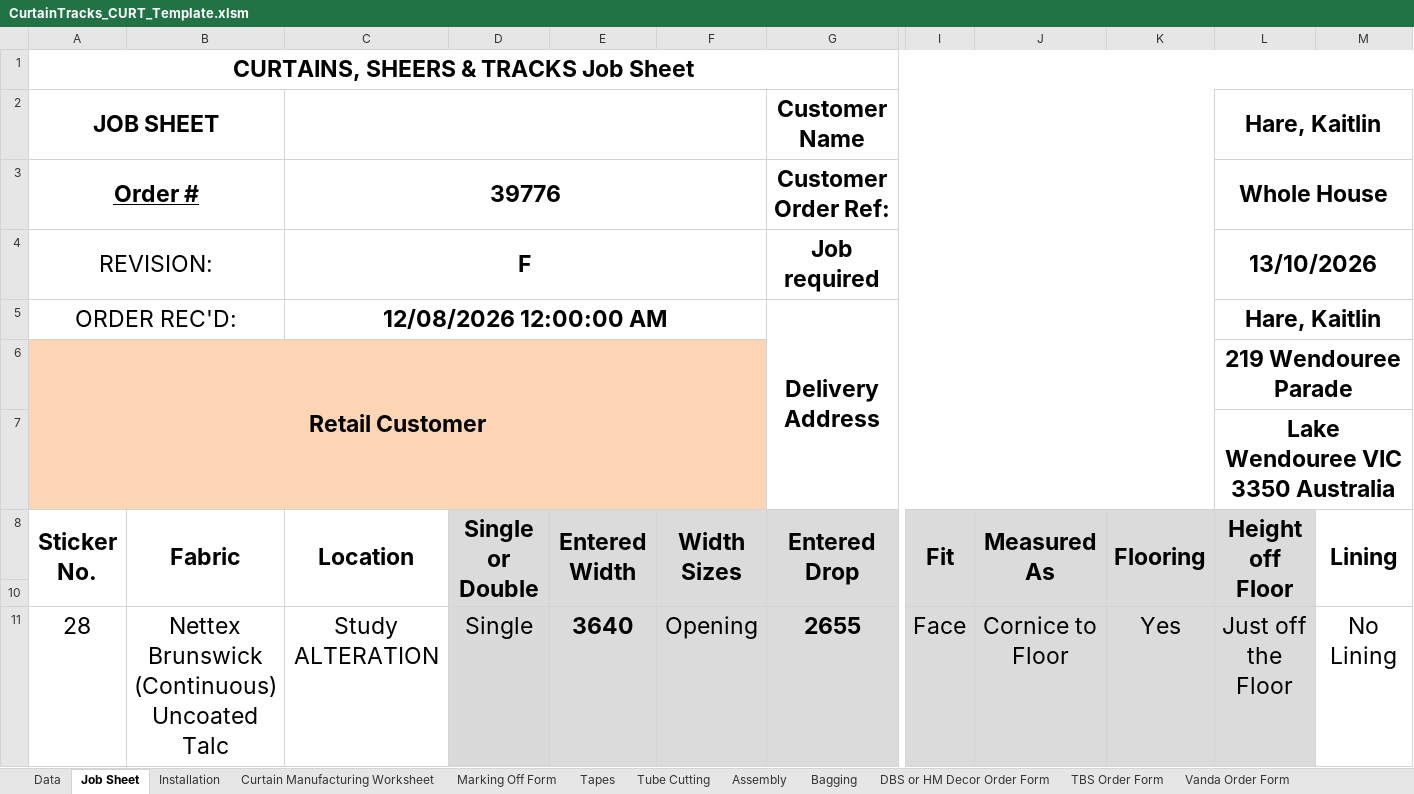
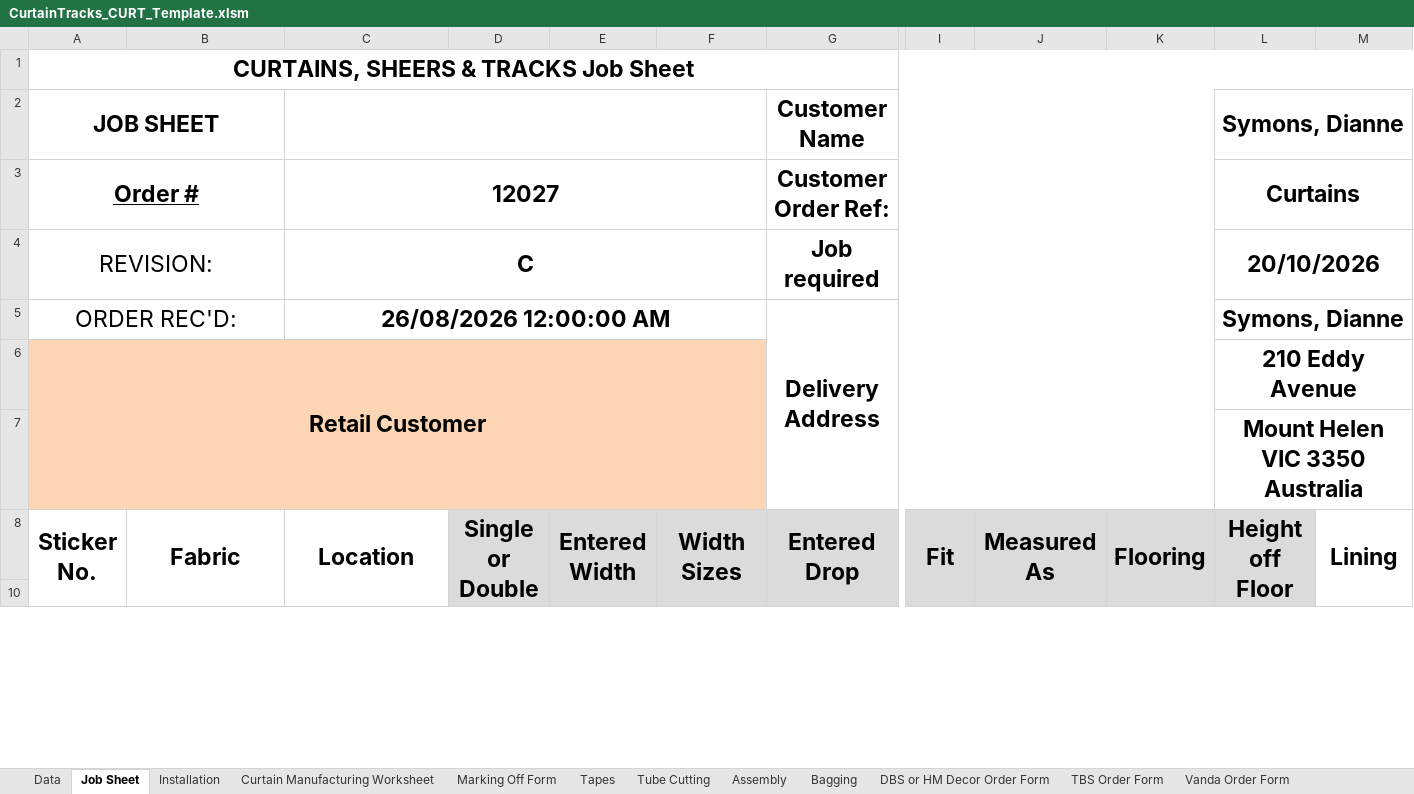
Before and after one commit to markromanosdbs/reporting-tool, an Excel workbook: backend/templates/CurtainTracks_CURT_Template.xlsm, sheet Job Sheet, drawn as a sheet; only a part is shown, gaps mark what is left out; values as stored, in another font and other column widths than the file's, no borders; conditional formats not drawn; removed rows and columns are numbered as before the commit, all else as after; rows hold the shown columns only; the diff covers the shown part only; the diff names each change by its address in the sheet, - before the commit and + after, or states it on an @@ line.

```diff
--- a/backend/templates/CurtainTracks_CURT_Template.xlsm (sheet Job Sheet)
+++ b/backend/templates/CurtainTracks_CURT_Template.xlsm (sheet Job Sheet)
-L2: Hare, Kaitlin
+L2: Symons, Dianne
-C3: 39776
+C3: 12027
-L3 (Symons, Dianne): Whole House
+L3 (Symons, Dianne): Curtains
-C4: F
+C4: C
-L4 (Symons, Dianne): 13/10/2026
+L4 (Symons, Dianne): 20/10/2026
-C5: 12/08/2026 12:00:00 AM
+C5: 26/08/2026 12:00:00 AM
-L5 (Symons, Dianne): Hare, Kaitlin
+L5 (Symons, Dianne): Symons, Dianne
-L6 (Symons, Dianne): 219 Wendouree Parade
+L6 (Symons, Dianne): 210 Eddy Avenue
-L7 (Symons, Dianne): Lake Wendouree VIC 3350 Australia
+L7 (Symons, Dianne): Mount Helen VIC 3350 Australia
-row 11: 28 | Nettex Brunswick (Continuous) Uncoated Talc | Study ALTERATION | Single | 3640 | Opening | 2655 | Face | Cornice to Floor | Yes | Just off the Floor | No Lining
```
Also changed, not shown: 10 added rows and 11 removed rows elsewhere in this sheet, sheet Data, sheet Curtain Manufacturing Worksheet, sheet Labels, sheet Installation, sheet Components, sheet Bagging, 10 more sheets, formulas that keep their value.
